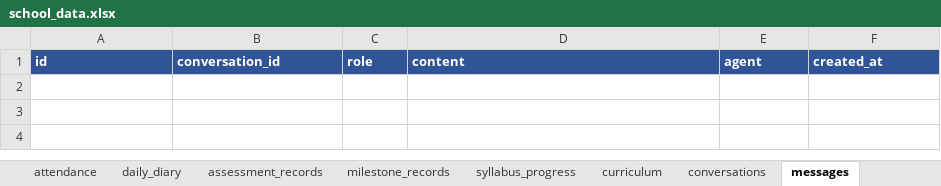
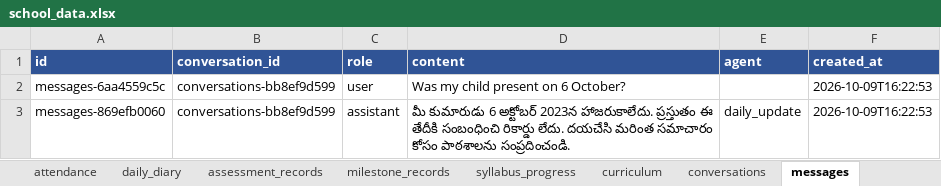
Before and after one commit to Anix-2006/School-AI-Platform, an Excel workbook: data/school_data.xlsx, sheet messages, drawn as a sheet; values as stored, in another font and other column widths than the file's, no borders; the diff names each change by its address in the sheet, - before the commit and + after, or states it on an @@ line.

```diff
--- a/data/school_data.xlsx (sheet messages)
+++ b/data/school_data.xlsx (sheet messages)
+row 2: messages-6aa4559c5c | conversations-bb8ef9d599 | user | Was my child present on 6 October? |  | 2026-10-09T16:22:53
+row 3: messages-869efb0060 | conversations-bb8ef9d599 | assistant | మీ కుమారుడు 6 అక్టోబర్ 2023న హాజరుకాలేదు. ప్రస్తుతం ఈ తేదీకి సంబంధించి రికార్డు లేదు. దయచేసి మరింత సమాచారం కోసం పాఠశాలను సంప్రదించండి. | daily_update | 2026-10-09T16:22:53
```
Also changed, not shown: sheet conversations, 1 other file.
